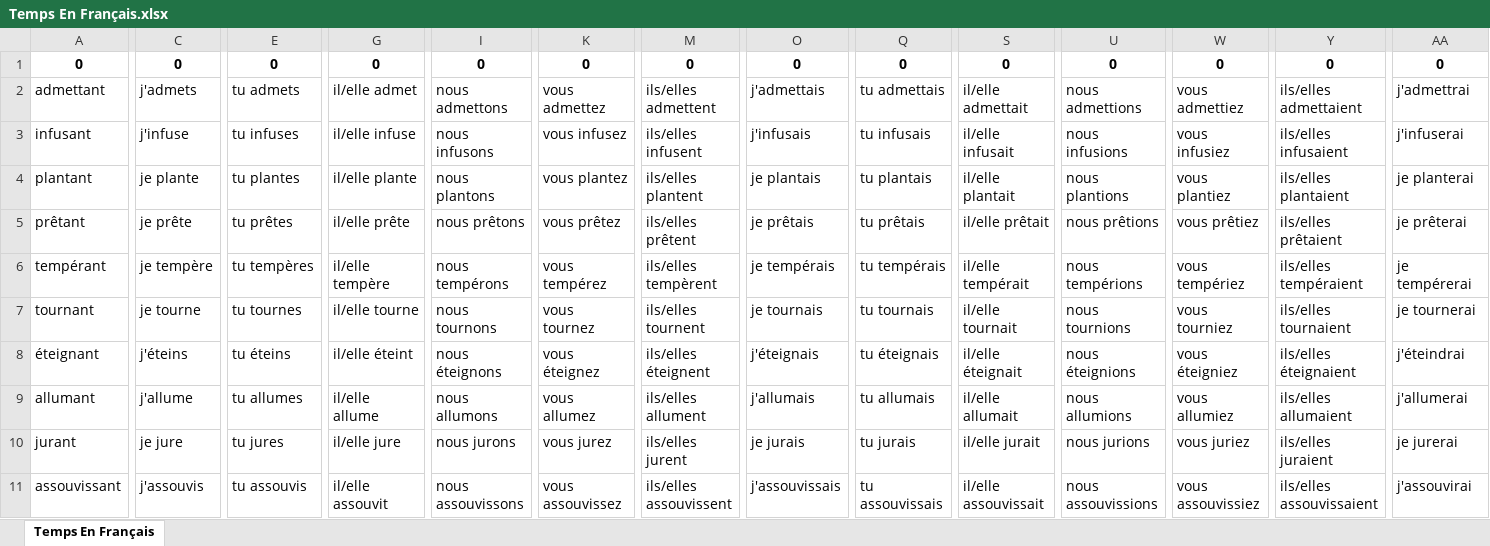
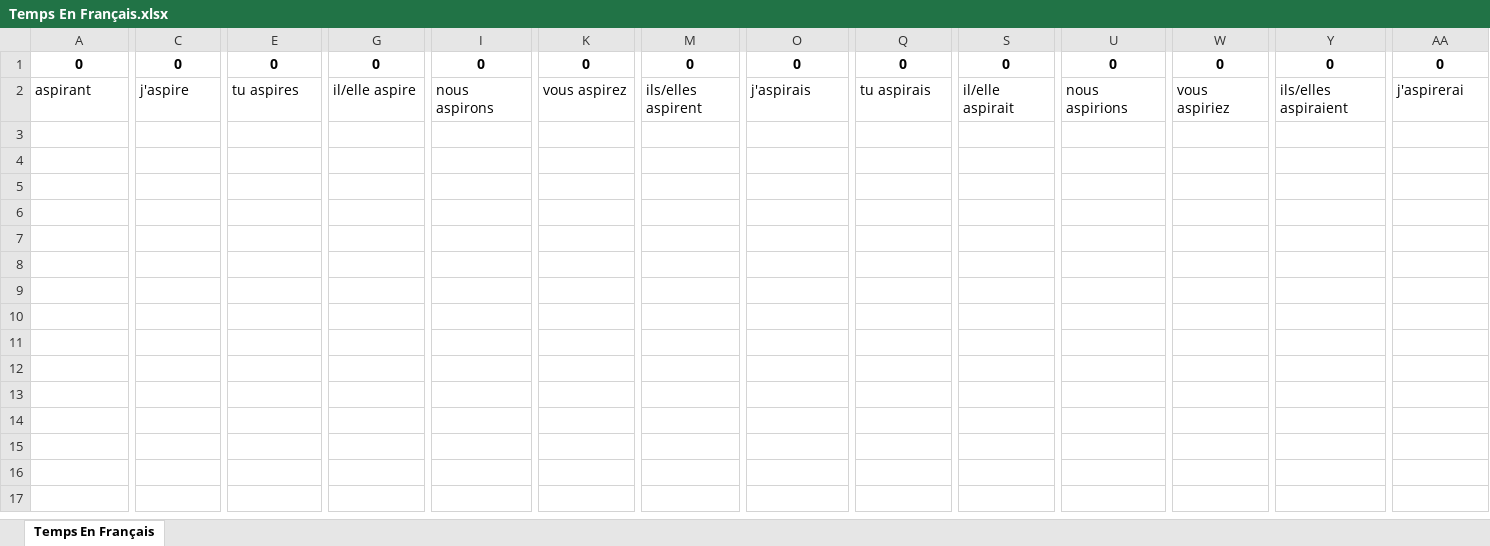
Before and after one commit to HongyuShen/French-Tenses-Web-Crawler, an Excel workbook: Temps En Français.xlsx, sheet Temps En Français, drawn as a sheet; only a part is shown, gaps mark what is left out; values as stored, in another font and other column widths than the file's, no borders; removed rows and columns are numbered as before the commit, all else as after; rows hold the shown columns only; the diff covers the shown part only; the diff names each change by its address in the sheet, - before the commit and + after, or states it on an @@ line.

Commit message:
Updated verb list

```diff
--- a/Temps En Français.xlsx (sheet Temps En Français)
+++ b/Temps En Français.xlsx (sheet Temps En Français)
-row 2: admettant | j'admets | tu admets | il/elle admet | nous admettons | vous admettez | ils/elles admettent | j'admettais | tu admettais | il/elle admettait | nous admettions | vous admettiez | ils/elles admettaient | j'admettrai
-row 3: infusant | j'infuse | tu infuses | il/elle infuse | nous infusons | vous infusez | ils/elles infusent | j'infusais | tu infusais | il/elle infusait | nous infusions | vous infusiez | ils/elles infusaient | j'infuserai
-row 4: plantant | je plante | tu plantes | il/elle plante | nous plantons | vous plantez | ils/elles plantent | je plantais | tu plantais | il/elle plantait | nous plantions | vous plantiez | ils/elles plantaient | je planterai
-A2: prêtant
+A2: aspirant
-C2: je prête
+C2: j'aspire
-E2: tu prêtes
+E2: tu aspires
-G2: il/elle prête
+G2: il/elle aspire
-I2: nous prêtons
+I2: nous aspirons
-K2: vous prêtez
+K2: vous aspirez
-M2: ils/elles prêtent
+M2: ils/elles aspirent
-O2: je prêtais
+O2: j'aspirais
-Q2: tu prêtais
+Q2: tu aspirais
-S2: il/elle prêtait
+S2: il/elle aspirait
-U2: nous prêtions
+U2: nous aspirions
-W2: vous prêtiez
+W2: vous aspiriez
-Y2: ils/elles prêtaient
+Y2: ils/elles aspiraient
-AA2: je prêterai
+AA2: j'aspirerai
-row 6: tempérant | je tempère | tu tempères | il/elle tempère | nous tempérons | vous tempérez | ils/elles tempèrent | je tempérais | tu tempérais | il/elle tempérait | nous tempérions | vous tempériez | ils/elles tempéraient | je tempérerai
-row 7: tournant | je tourne | tu tournes | il/elle tourne | nous tournons | vous tournez | ils/elles tournent | je tournais | tu tournais | il/elle tournait | nous tournions | vous tourniez | ils/elles tournaient | je tournerai
-row 8: éteignant | j'éteins | tu éteins | il/elle éteint | nous éteignons | vous éteignez | ils/elles éteignent | j'éteignais | tu éteignais | il/elle éteignait | nous éteignions | vous éteigniez | ils/elles éteignaient | j'éteindrai
-row 9: allumant | j'allume | tu allumes | il/elle allume | nous allumons | vous allumez | ils/elles allument | j'allumais | tu allumais | il/elle allumait | nous allumions | vous allumiez | ils/elles allumaient | j'allumerai
-row 10: jurant | je jure | tu jures | il/elle jure | nous jurons | vous jurez | ils/elles jurent | je jurais | tu jurais | il/elle jurait | nous jurions | vous juriez | ils/elles juraient | je jurerai
-row 11: assouvissant | j'assouvis | tu assouvis | il/elle assouvit | nous assouvissons | vous assouvissez | ils/elles assouvissent | j'assouvissais | tu assouvissais | il/elle assouvissait | nous assouvissions | vous assouvissiez | ils/elles assouvissaient | j'assouvirai
```
Also changed, not shown: 41 edited cells elsewhere in this sheet, 2 other files.
